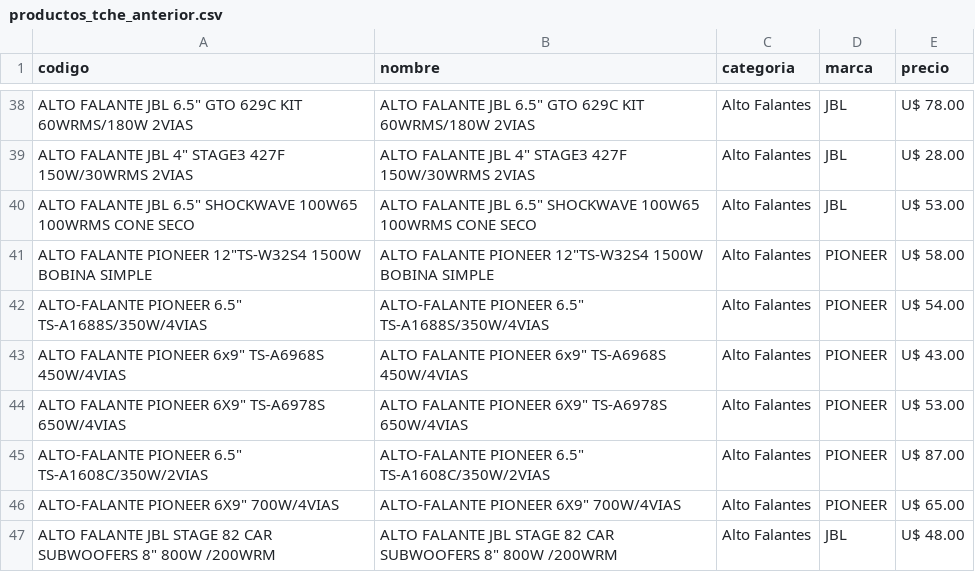
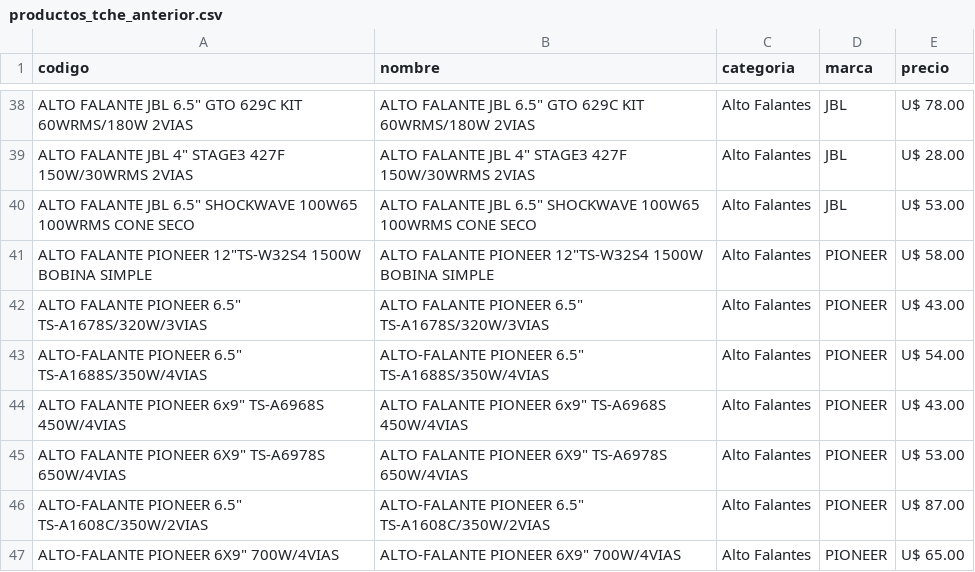
Before and after one commit to Gabrieluz1985/monitor-tcheloco, a CSV file: productos_tche_anterior.csv, drawn as a sheet; only a part is shown, gaps mark what is left out; the shorter side is filled out with more unchanged rows; the diff names each change by its address in the sheet, - before the commit and + after, or states it on an @@ line.

```diff
--- a/productos_tche_anterior.csv
+++ b/productos_tche_anterior.csv
+row 42: ALTO FALANTE PIONEER 6.5" TS-A1678S/320W/3VIAS | ALTO FALANTE PIONEER 6.5" TS-A1678S/320W/3VIAS | Alto Falantes | PIONEER | U$ 43.00
```
